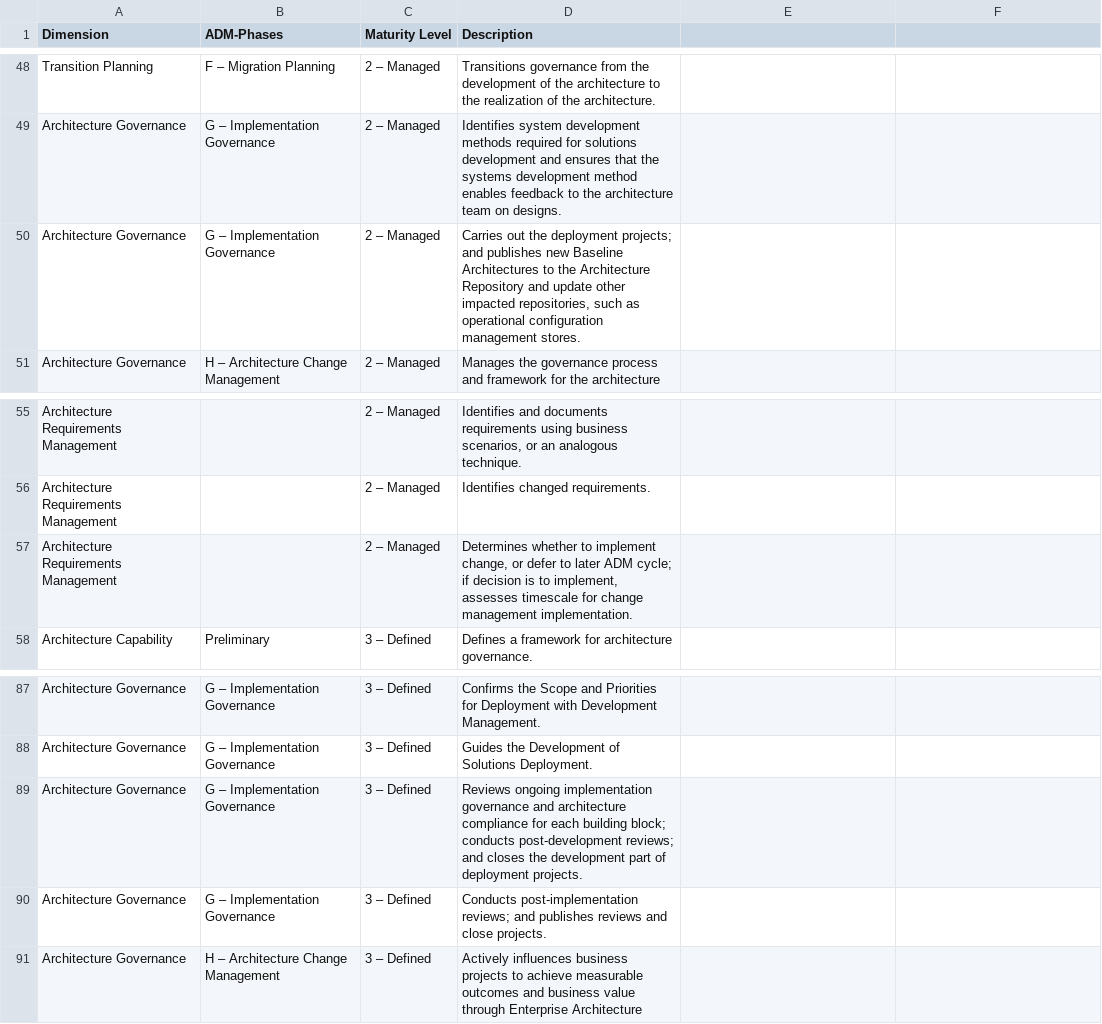
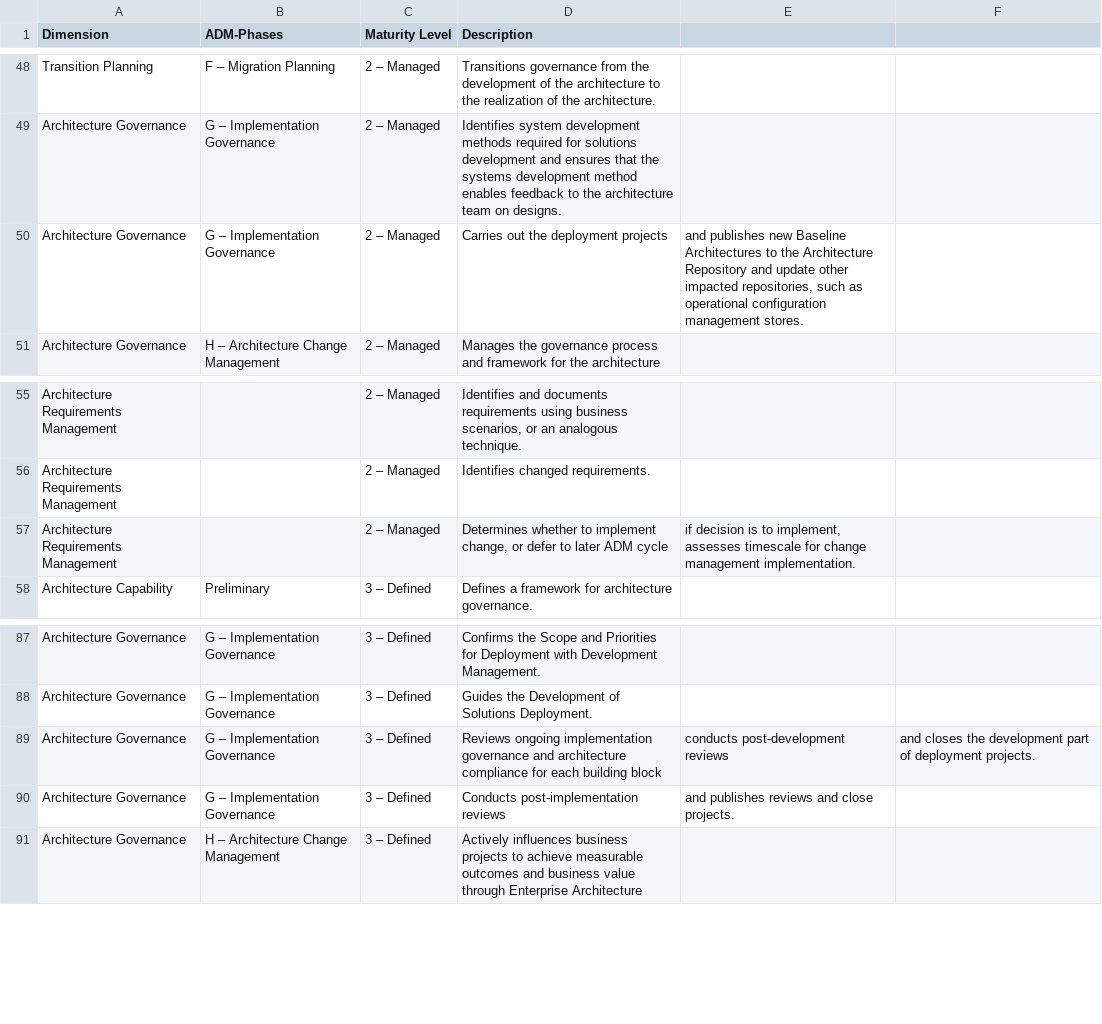
Before and after one commit to AltarisV/EAM-Maturity-Model, a CSV file: Reifegradmodell.csv, drawn as a sheet; only a part is shown, gaps mark what is left out; the diff names each change by its address in the sheet, - before the commit and + after, or states it on an @@ line.

Commit message:
improve csv formatting

```diff
--- a/Reifegradmodell.csv
+++ b/Reifegradmodell.csv
-D50 (Description): …the deployment projects; and publishes new Baseline Architectures to the Architecture Repository and update other impacted repositories, such as operational configuration management stores.
+D50 (Description): …the deployment projects
-E50: (empty)
+E50: and publishes new Baseline Architectures to the Architecture Repository and update other impacted repositories, such as operational configuration management stores.
-D57 (Description): …later ADM cycle; if decision is to implement, assesses timescale for change management implementation.
+D57 (Description): …later ADM cycle
-E57: (empty)
+E57: if decision is to implement, assesses timescale for change management implementation.
-D89 (Description): …each building block; conducts post-development reviews; and closes the development part of deployment projects.
+D89 (Description): …each building block
-E89: (empty)
+E89: conducts post-development reviews
-F89: (empty)
+F89: and closes the development part of deployment projects.
-D90 (Description): Conducts post-implementation reviews; and publishes reviews and close projects.
+D90 (Description): Conducts post-implementation reviews
-E90: (empty)
+E90: and publishes reviews and close projects.
```
